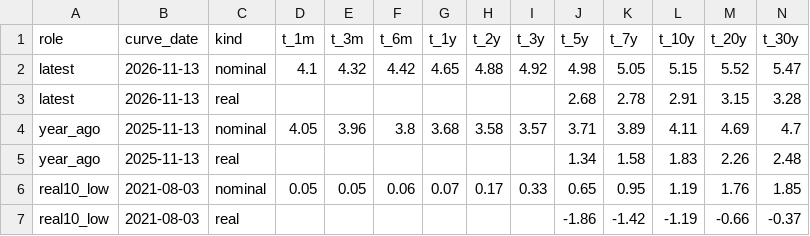
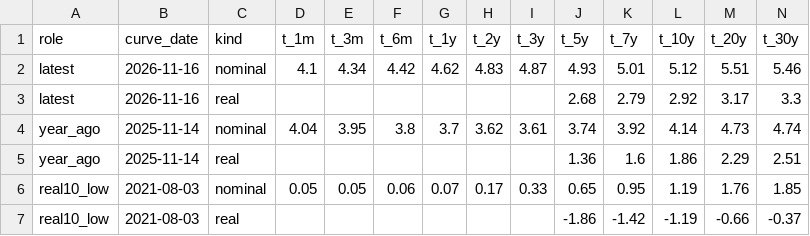
Before and after one commit to astrodataus/ladder, a CSV file: data/ladder_curves_keydates.csv, drawn as a sheet.

```diff
--- a/data/ladder_curves_keydates.csv
+++ b/data/ladder_curves_keydates.csv
@@ -1,6 +1,6 @@
 role,curve_date,kind,t_1m,t_3m,t_6m,t_1y,t_2y,t_3y,t_5y,t_7y,t_10y,t_20y,t_30y
-latest,2026-11-13,nominal,4.1,4.32,4.42,4.65,4.88,4.92,4.98,5.05,5.15,5.52,5.47
-latest,2026-11-13,real,,,,,,,2.68,2.78,2.91,3.15,3.28
-year_ago,2025-11-13,nominal,4.05,3.96,3.8,3.68,3.58,3.57,3.71,3.89,4.11,4.69,4.7
-year_ago,2025-11-13,real,,,,,,,1.34,1.58,1.83,2.26,2.48
+latest,2026-11-16,nominal,4.1,4.34,4.42,4.62,4.83,4.87,4.93,5.01,5.12,5.51,5.46
+latest,2026-11-16,real,,,,,,,2.68,2.79,2.92,3.17,3.3
+year_ago,2025-11-14,nominal,4.04,3.95,3.8,3.7,3.62,3.61,3.74,3.92,4.14,4.73,4.74
+year_ago,2025-11-14,real,,,,,,,1.36,1.6,1.86,2.29,2.51
 real10_low,2021-08-03,nominal,0.05,0.05,0.06,0.07,0.17,0.33,0.65,0.95,1.19,1.76,1.85
```
Also changed, not shown: data/ladder_curves_monthly.csv, data/ladder_facts.csv, 4 other files.
